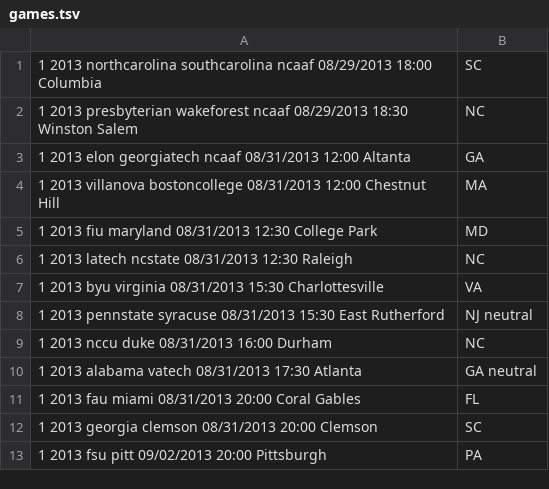
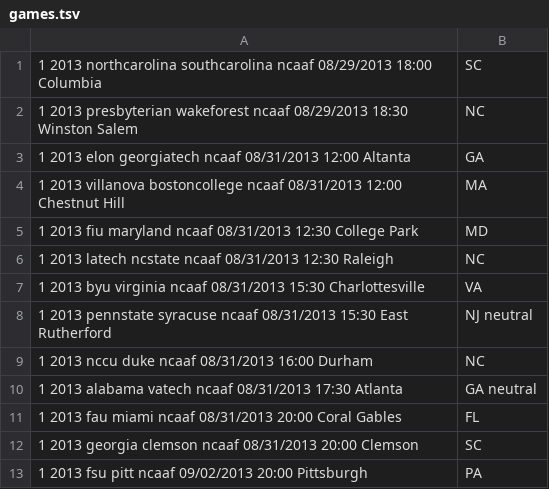
Before and after one commit to derrekc/drupal-sportsfan, a TSV file: data/games.tsv, drawn as a sheet; the diff names each change by its address in the sheet, - before the commit and + after, or states it on an @@ line.

Commit message:
fixed data

```diff
--- a/data/games.tsv
+++ b/data/games.tsv
-A4: …villanova bostoncollege 08/31/2013 12:00…
+A4: …villanova bostoncollege ncaaf 08/31/2013 12:00…
-A5: …fiu maryland 08/31/2013 12:30…
+A5: …fiu maryland ncaaf 08/31/2013 12:30…
-A6: …latech ncstate 08/31/2013 12:30…
+A6: …latech ncstate ncaaf 08/31/2013 12:30…
-A7: …byu virginia 08/31/2013 15:30…
+A7: …byu virginia ncaaf 08/31/2013 15:30…
-A8: …pennstate syracuse 08/31/2013 15:30…
+A8: …pennstate syracuse ncaaf 08/31/2013 15:30…
-A9: 1 2013 nccu duke 08/31/2013 16:00 Durham
+A9: 1 2013 nccu duke ncaaf 08/31/2013 16:00 Durham
-A10: …alabama vatech 08/31/2013 17:30…
+A10: …alabama vatech ncaaf 08/31/2013 17:30…
-A11: …fau miami 08/31/2013 20:00…
+A11: …fau miami ncaaf 08/31/2013 20:00…
-A12: …georgia clemson 08/31/2013 20:00…
+A12: …georgia clemson ncaaf 08/31/2013 20:00…
-A13: …fsu pitt 09/02/2013 20:00…
+A13: …fsu pitt ncaaf 09/02/2013 20:00…
```
